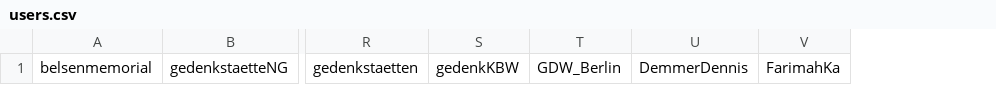
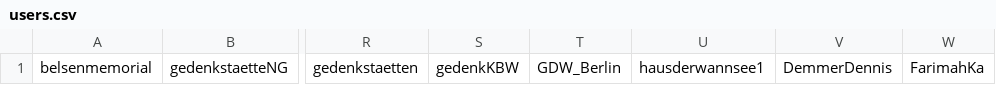
Before and after one commit to farikarimi/IDHRetweety, a CSV file: users.csv, drawn as a sheet; only a part is shown, gaps mark what is left out; the diff names each change by its address in the sheet, - before the commit and + after, or states it on an @@ line.

Commit message:
added @hausderwannsee1 to users list

```diff
--- a/users.csv
+++ b/users.csv
+column U, row 1: hausderwannsee1
```
